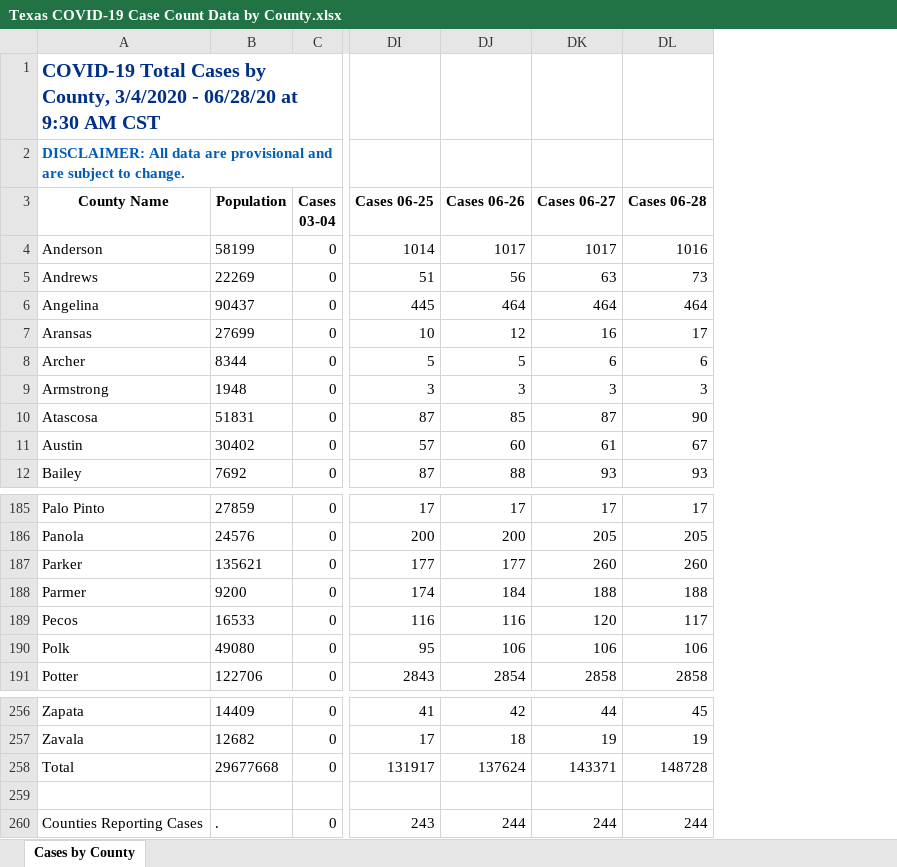
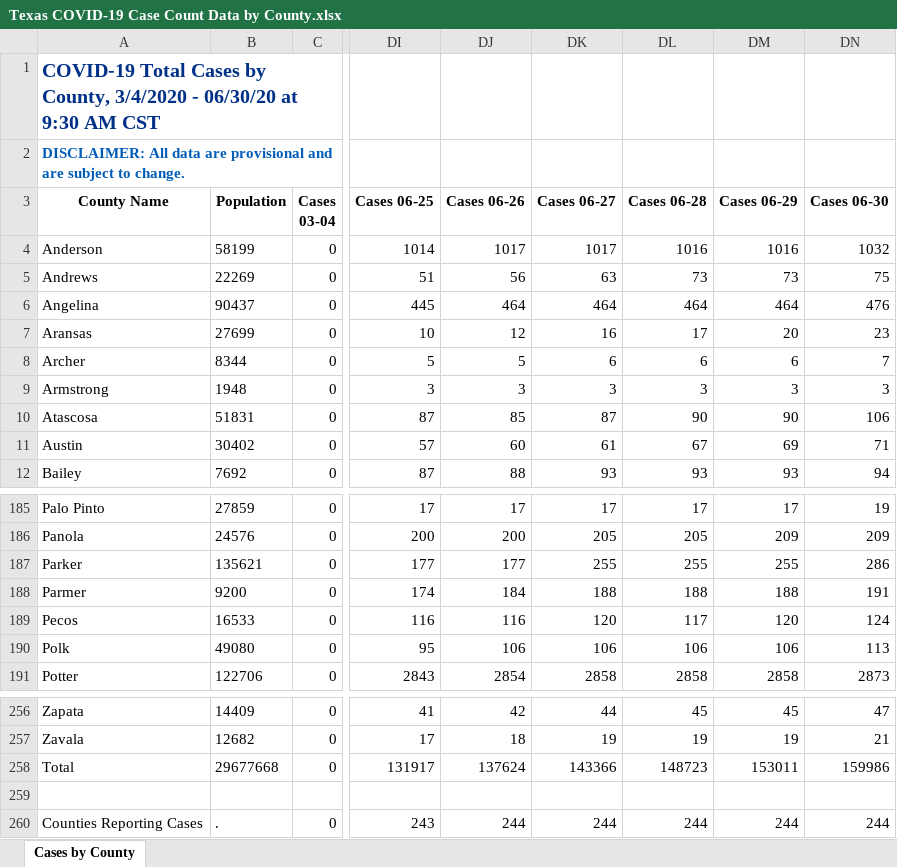
Before and after one commit to ictr/covid-19-county-R0, an Excel workbook: TSHS_CaseCountData/Texas COVID-19 Case Count Data by County.xlsx, sheet Cases by County, drawn as a sheet; only a part is shown, gaps mark what is left out; values as stored, in another font and other column widths than the file's, no borders; the diff names each change by its address in the sheet, - before the commit and + after, or states it on an @@ line.

```diff
--- a/TSHS_CaseCountData/Texas COVID-19 Case Count Data by County.xlsx (sheet Cases by County)
+++ b/TSHS_CaseCountData/Texas COVID-19 Case Count Data by County.xlsx (sheet Cases by County)
+column DM (Cases 06-29), rows 4-12: 1016 | 73 | 464 | 20 | 6 | 3 | 90 | 69 | 93; rows 185-191: 17 | 209 | 255 | 188 | 120 | 106 | 2858; rows 256-260: 45 | 19 | 153011 |  | 244
+column DN (Cases 06-30), rows 4-12: 1032 | 75 | 476 | 23 | 7 | 3 | 106 | 71 | 94; rows 185-191: 19 | 209 | 286 | 191 | 124 | 113 | 2873; rows 256-260: 47 | 21 | 159986 |  | 244
-A1 (County Name): …3/4/2020 - 06/28/20 at 9:30…
+A1 (County Name): …3/4/2020 - 06/30/20 at 9:30…
-DK187 (Cases 06-27): 260
+DK187 (Cases 06-27): 255
-DL187 (Cases 06-28): 260
+DL187 (Cases 06-28): 255
-DK258 (Cases 06-27): 143371
+DK258 (Cases 06-27): 143366
-DL258 (Cases 06-28): 148728
+DL258 (Cases 06-28): 148723
```
Also changed, not shown: 3 other files.
